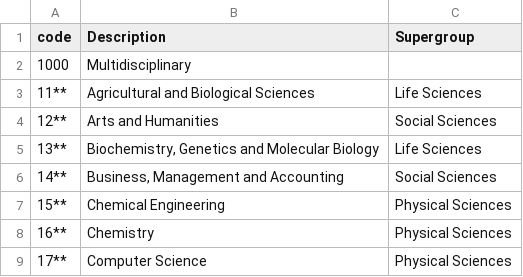
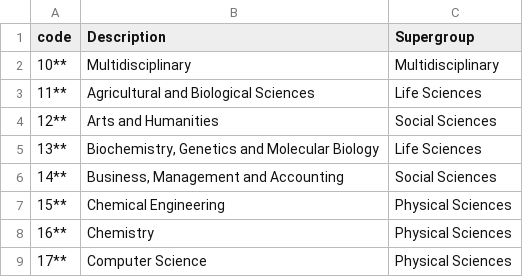
Before and after one commit to AleRosae/OpenCitationsCharts, a CSV file: supergroups.csv, drawn as a sheet; only a part is shown.

```diff
--- a/supergroups.csv
+++ b/supergroups.csv
@@ -1,3 +1,3 @@
 code,Description,Supergroup
-1000,Multidisciplinary,
+10**,Multidisciplinary, Multidisciplinary
 11**,Agricultural and Biological Sciences ,Life Sciences
```
Also changed, not shown: 2 other files.
